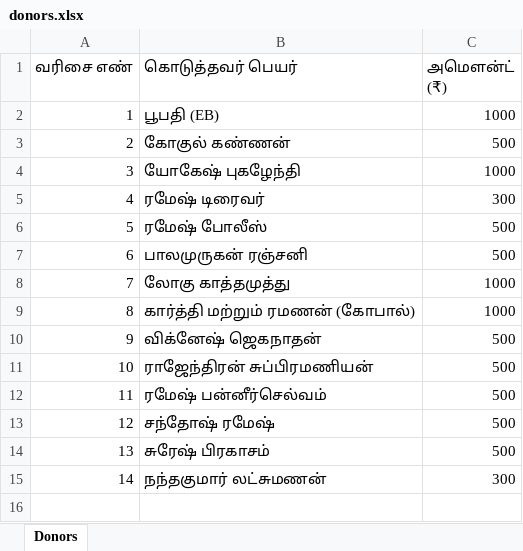
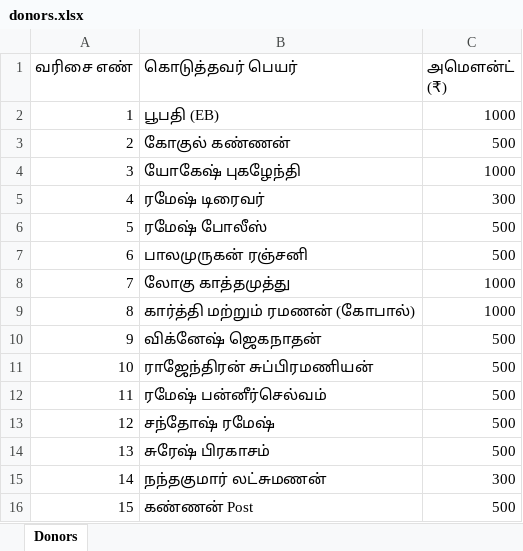
Before and after one commit to SureshPrakasam94/sithivinayagar-srs, an Excel workbook: data/donors.xlsx, sheet Donors, drawn as a sheet; values as stored, in another font and other column widths than the file's, no borders; the diff names each change by its address in the sheet, - before the commit and + after, or states it on an @@ line.

Commit message:
donors update 2026-09-14T05:23:32.164Z

```diff
--- a/data/donors.xlsx (sheet Donors)
+++ b/data/donors.xlsx (sheet Donors)
+row 16: 15 | கண்ணன் Post | 500
```
